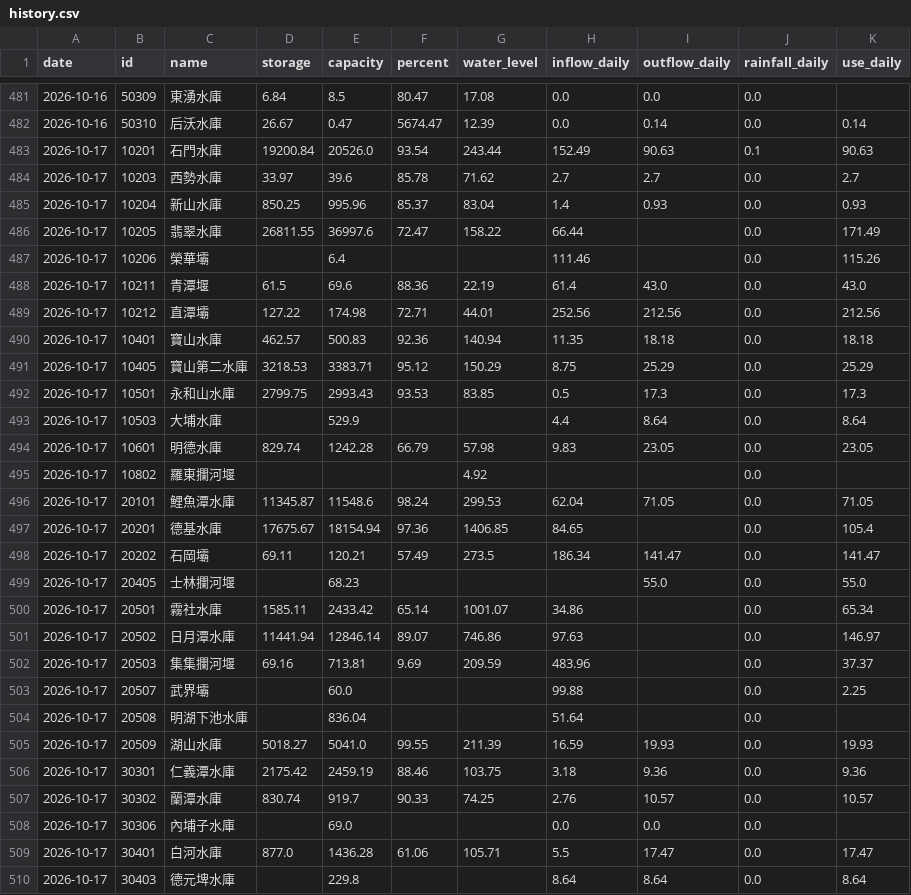
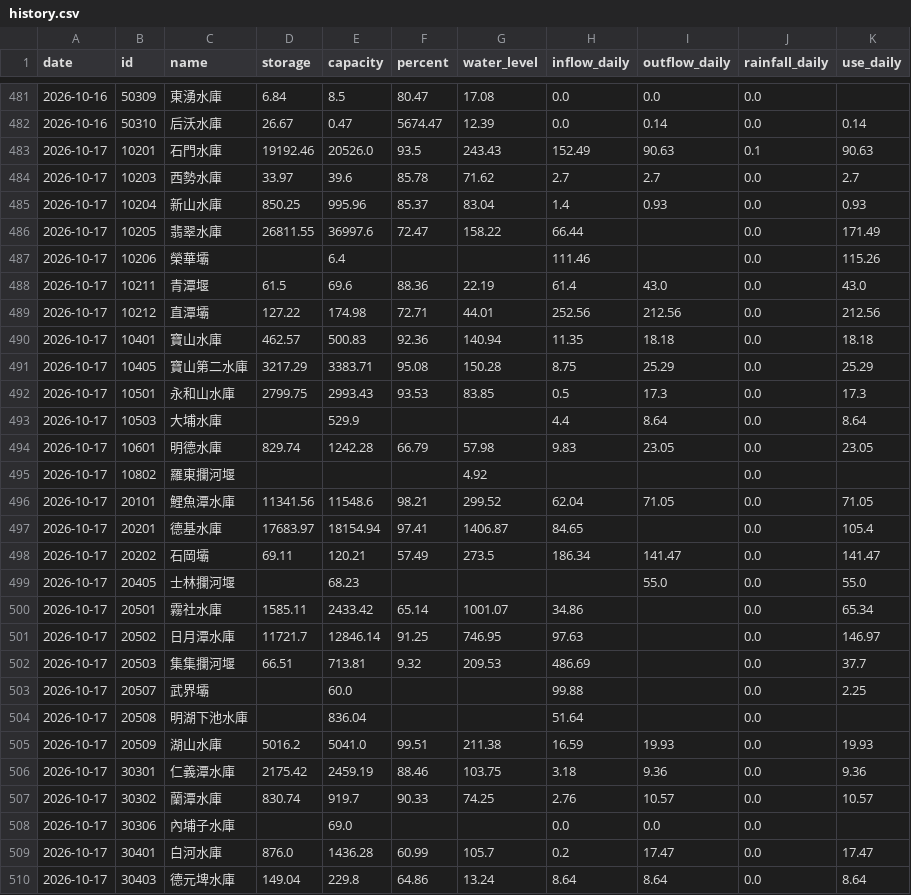
Before and after one commit to test21test21/taiwan-reservoir, a CSV file: data/history.csv, drawn as a sheet; only a part is shown, gaps mark what is left out; the diff covers the shown part only.

```diff
--- a/data/history.csv
+++ b/data/history.csv
@@ -482,3 +482,3 @@ date,id,name,storage,capacity,percent,water_level,inflow_daily,outflow_daily,rai
 2026-10-16,50310,后沃水庫,26.67,0.47,5674.47,12.39,0.0,0.14,0.0,0.14
-2026-10-17,10201,石門水庫,19200.84,20526.0,93.54,243.44,152.49,90.63,0.1,90.63
+2026-10-17,10201,石門水庫,19192.46,20526.0,93.5,243.43,152.49,90.63,0.1,90.63
 2026-10-17,10203,西勢水庫,33.97,39.6,85.78,71.62,2.7,2.7,0.0,2.7
@@ -490,3 +490,3 @@ date,id,name,storage,capacity,percent,water_level,inflow_daily,outflow_daily,rai
 2026-10-17,10401,寶山水庫,462.57,500.83,92.36,140.94,11.35,18.18,0.0,18.18
-2026-10-17,10405,寶山第二水庫,3218.53,3383.71,95.12,150.29,8.75,25.29,0.0,25.29
+2026-10-17,10405,寶山第二水庫,3217.29,3383.71,95.08,150.28,8.75,25.29,0.0,25.29
 2026-10-17,10501,永和山水庫,2799.75,2993.43,93.53,83.85,0.5,17.3,0.0,17.3
@@ -495,4 +495,4 @@ date,id,name,storage,capacity,percent,water_level,inflow_daily,outflow_daily,rai
 2026-10-17,10802,羅東攔河堰,,,,4.92,,,0.0,
-2026-10-17,20101,鯉魚潭水庫,11345.87,11548.6,98.24,299.53,62.04,71.05,0.0,71.05
-2026-10-17,20201,德基水庫,17675.67,18154.94,97.36,1406.85,84.65,,0.0,105.4
+2026-10-17,20101,鯉魚潭水庫,11341.56,11548.6,98.21,299.52,62.04,71.05,0.0,71.05
+2026-10-17,20201,德基水庫,17683.97,18154.94,97.41,1406.87,84.65,,0.0,105.4
 2026-10-17,20202,石岡壩,69.11,120.21,57.49,273.5,186.34,141.47,0.0,141.47
@@ -500,7 +500,7 @@ date,id,name,storage,capacity,percent,water_level,inflow_daily,outflow_daily,rai
 2026-10-17,20501,霧社水庫,1585.11,2433.42,65.14,1001.07,34.86,,0.0,65.34
-2026-10-17,20502,日月潭水庫,11441.94,12846.14,89.07,746.86,97.63,,0.0,146.97
-2026-10-17,20503,集集攔河堰,69.16,713.81,9.69,209.59,483.96,,0.0,37.37
+2026-10-17,20502,日月潭水庫,11721.7,12846.14,91.25,746.95,97.63,,0.0,146.97
+2026-10-17,20503,集集攔河堰,66.51,713.81,9.32,209.53,486.69,,0.0,37.7
 2026-10-17,20507,武界壩,,60.0,,,99.88,,0.0,2.25
 2026-10-17,20508,明湖下池水庫,,836.04,,,51.64,,0.0,
-2026-10-17,20509,湖山水庫,5018.27,5041.0,99.55,211.39,16.59,19.93,0.0,19.93
+2026-10-17,20509,湖山水庫,5016.2,5041.0,99.51,211.38,16.59,19.93,0.0,19.93
 2026-10-17,30301,仁義潭水庫,2175.42,2459.19,88.46,103.75,3.18,9.36,0.0,9.36
@@ -508,3 +508,3 @@ date,id,name,storage,capacity,percent,water_level,inflow_daily,outflow_daily,rai
 2026-10-17,30306,內埔子水庫,,69.0,,,0.0,0.0,0.0,
-2026-10-17,30401,白河水庫,877.0,1436.28,61.06,105.71,5.5,17.47,0.0,17.47
-2026-10-17,30403,德元埤水庫,,229.8,,,8.64,8.64,0.0,8.64
+2026-10-17,30401,白河水庫,876.0,1436.28,60.99,105.7,0.2,17.47,0.0,17.47
+2026-10-17,30403,德元埤水庫,149.04,229.8,64.86,13.24,8.64,8.64,0.0,8.64
```
Also changed, not shown: 77 edited cells elsewhere in this file, 3 other files.
